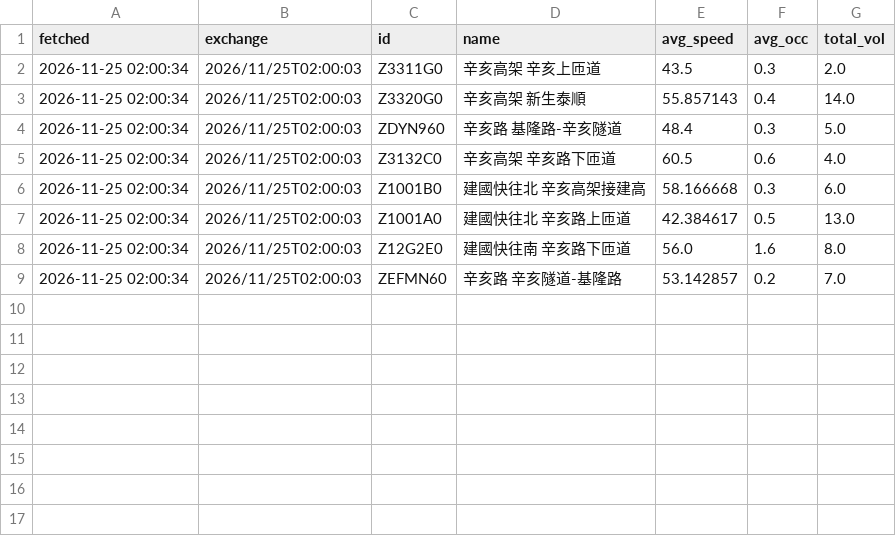
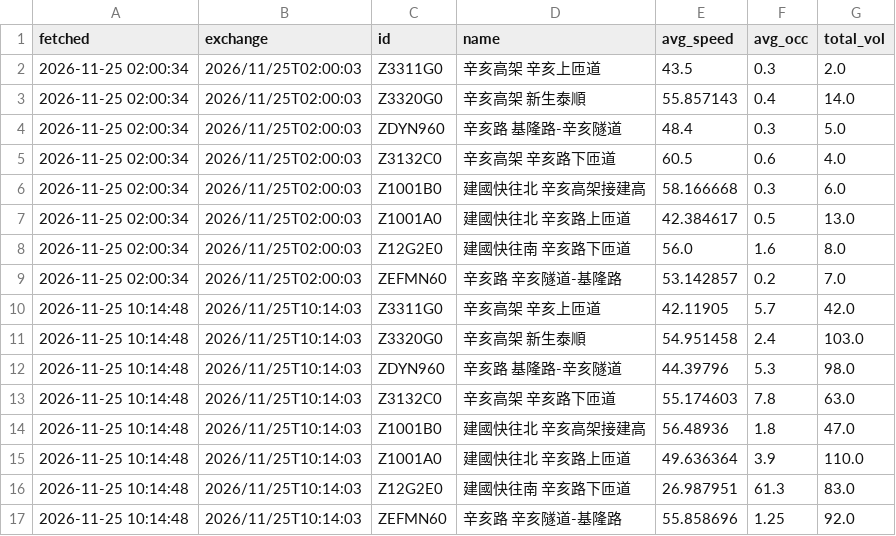
Before and after one commit to Yuhao-p/xinhai-vd, a CSV file: data/2026-11-25.csv, drawn as a sheet; the diff names each change by its address in the sheet, - before the commit and + after, or states it on an @@ line.

```diff
--- a/data/2026-11-25.csv
+++ b/data/2026-11-25.csv
+row 10: 2026-11-25 10:14:48 | 2026/11/25T10:14:03 | Z3311G0 | 辛亥高架 辛亥上匝道 | 42.11905 | 5.7 | 42.0
+row 11: 2026-11-25 10:14:48 | 2026/11/25T10:14:03 | Z3320G0 | 辛亥高架 新生泰順 | 54.951458 | 2.4 | 103.0
+row 12: 2026-11-25 10:14:48 | 2026/11/25T10:14:03 | ZDYN960 | 辛亥路 基隆路-辛亥隧道 | 44.39796 | 5.3 | 98.0
+row 13: 2026-11-25 10:14:48 | 2026/11/25T10:14:03 | Z3132C0 | 辛亥高架 辛亥路下匝道 | 55.174603 | 7.8 | 63.0
+row 14: 2026-11-25 10:14:48 | 2026/11/25T10:14:03 | Z1001B0 | 建國快往北 辛亥高架接建高 | 56.48936 | 1.8 | 47.0
+row 15: 2026-11-25 10:14:48 | 2026/11/25T10:14:03 | Z1001A0 | 建國快往北 辛亥路上匝道 | 49.636364 | 3.9 | 110.0
+row 16: 2026-11-25 10:14:48 | 2026/11/25T10:14:03 | Z12G2E0 | 建國快往南 辛亥路下匝道 | 26.987951 | 61.3 | 83.0
+row 17: 2026-11-25 10:14:48 | 2026/11/25T10:14:03 | ZEFMN60 | 辛亥路 辛亥隧道-基隆路 | 55.858696 | 1.25 | 92.0
```
